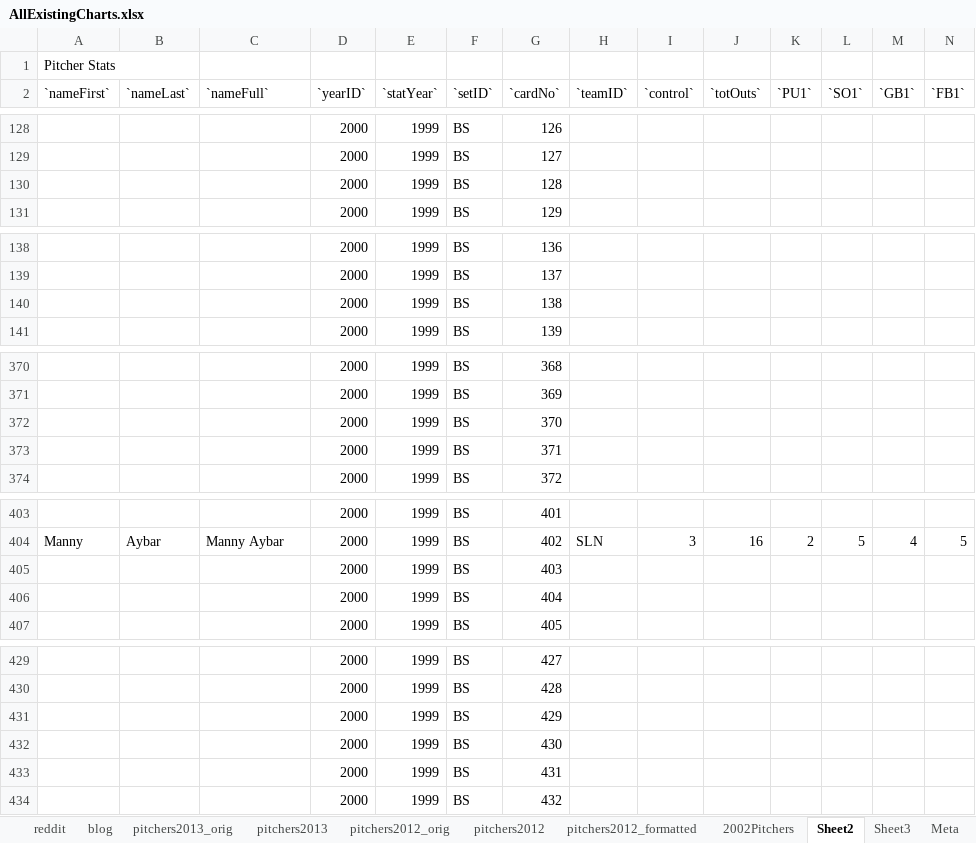
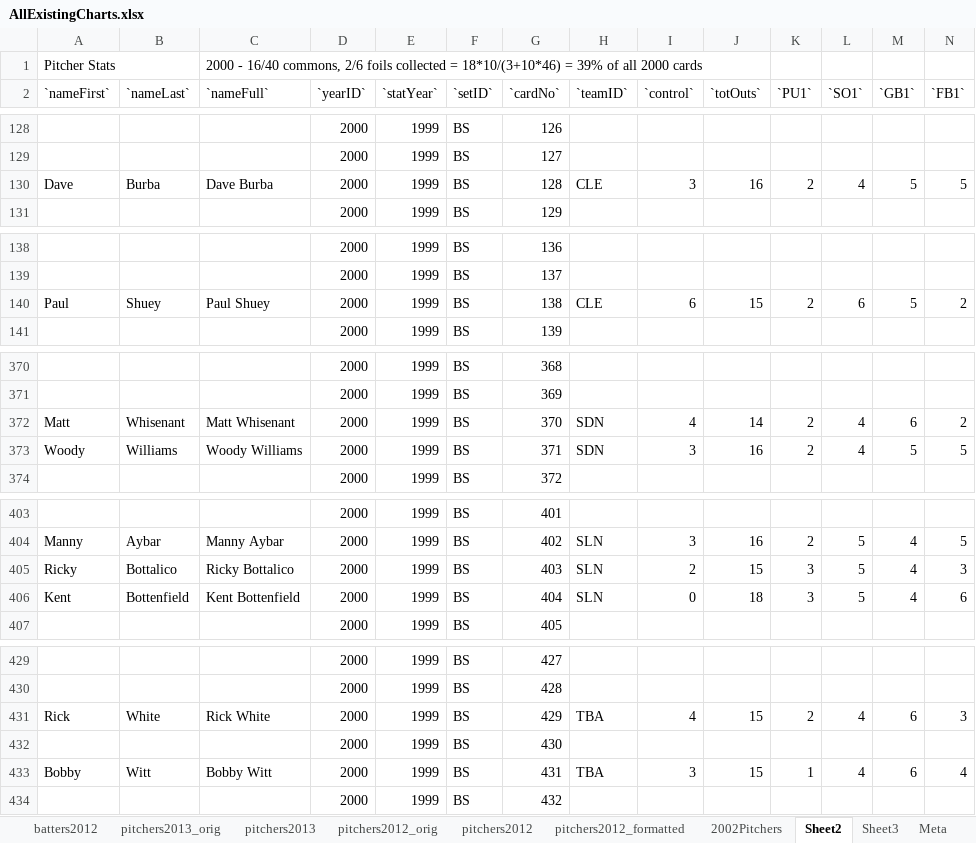
Before and after one commit to digitgopher/showdown-model, an Excel workbook: data/showdown/AllExistingCharts.xlsx, sheet Sheet2, drawn as a sheet; only a part is shown, gaps mark what is left out; values as stored, in another font and other column widths than the file's, no borders; removed rows and columns are numbered as before the commit, all else as after; rows hold the shown columns only; the diff covers the shown part only; the diff names each change by its address in the sheet, - before the commit and + after, or states it on an @@ line.

Commit message:
2012 Batter Data Added

```diff
--- a/data/showdown/AllExistingCharts.xlsx (sheet Sheet2)
+++ b/data/showdown/AllExistingCharts.xlsx (sheet Sheet2)
+sheet tab: batters2012
-C1 (`nameFull`): (empty)
+C1 (`nameFull`): 2000 - 16/40 commons, 2/6 foils collected = 18*10/(3+10*46) = 39% of all 2000 cards
-row 130:  |  |  | 2000 | 1999 | BS | 128
+row 130: Dave | Burba | Dave Burba | 2000 | 1999 | BS | 128 | CLE | 3 | 16 | 2 | 4 | 5 | 5
-row 140:  |  |  | 2000 | 1999 | BS | 138
+row 140: Paul | Shuey | Paul Shuey | 2000 | 1999 | BS | 138 | CLE | 6 | 15 | 2 | 6 | 5 | 2
-row 372:  |  |  | 2000 | 1999 | BS | 370
-row 373:  |  |  | 2000 | 1999 | BS | 371
+row 372: Matt | Whisenant | Matt Whisenant | 2000 | 1999 | BS | 370 | SDN | 4 | 14 | 2 | 4 | 6 | 2
+row 373: Woody | Williams | Woody Williams | 2000 | 1999 | BS | 371 | SDN | 3 | 16 | 2 | 4 | 5 | 5
-row 405:  |  |  | 2000 | 1999 | BS | 403
-row 406:  |  |  | 2000 | 1999 | BS | 404
+row 405: Ricky | Bottalico | Ricky Bottalico | 2000 | 1999 | BS | 403 | SLN | 2 | 15 | 3 | 5 | 4 | 3
+row 406: Kent | Bottenfield | Kent Bottenfield | 2000 | 1999 | BS | 404 | SLN | 0 | 18 | 3 | 5 | 4 | 6
-row 431:  |  |  | 2000 | 1999 | BS | 429
+row 431: Rick | White | Rick White | 2000 | 1999 | BS | 429 | TBA | 4 | 15 | 2 | 4 | 6 | 3
-row 433:  |  |  | 2000 | 1999 | BS | 431
+row 433: Bobby | Witt | Bobby Witt | 2000 | 1999 | BS | 431 | TBA | 3 | 15 | 1 | 4 | 6 | 4
```
Also changed, not shown: 10 added rows and 10 removed rows elsewhere in this sheet, sheet Sheet3, sheet Meta, other sheet tabs, 5 other files.
